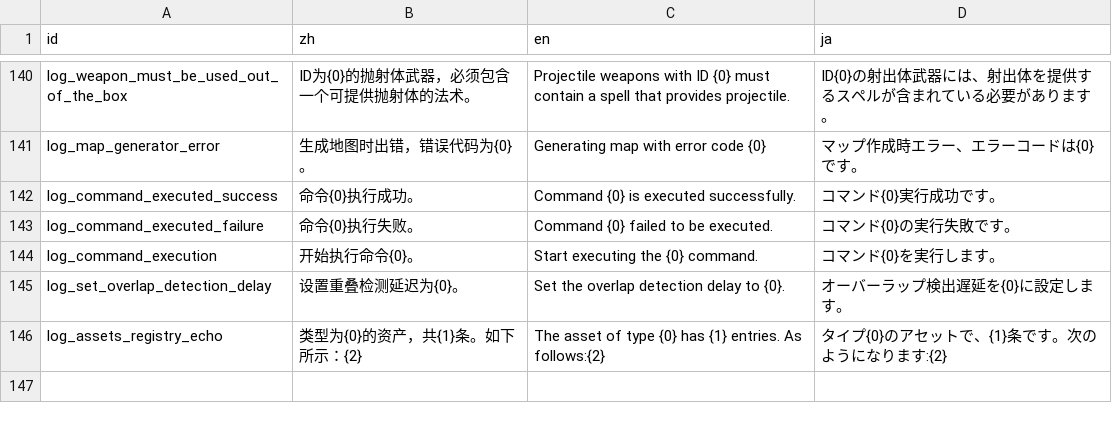
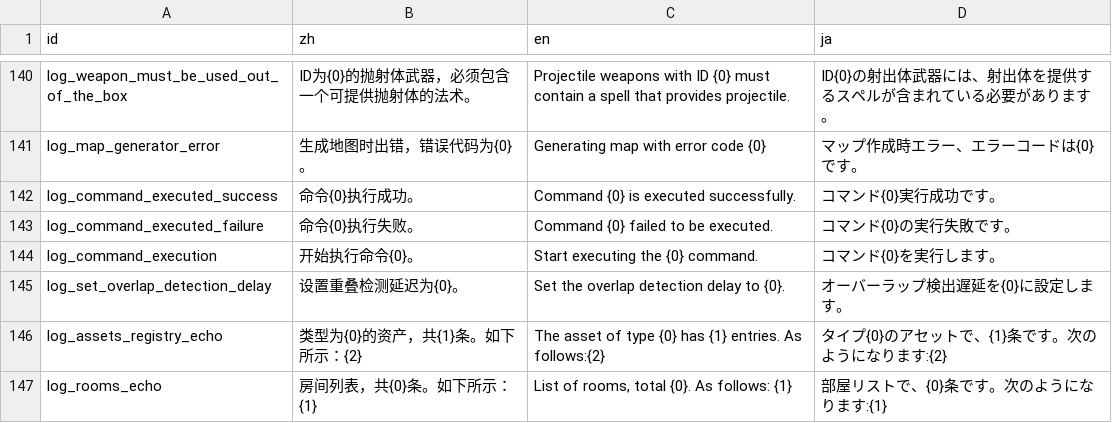
Before and after one commit to Cold-Mint/Traveller, a CSV file: locals/Log.csv, drawn as a sheet; only a part is shown, gaps mark what is left out.

Commit message:
feat(map): Adds room list acquisition and transfer functions - Add GetRoomList and GetRoom methods to MapGenerator - Add the PlayerTransportPoint property to Room - Added RoomCommand to support room list display and player transport - Added RoomDynamicSuggestion to support automatic room name completion - Add the PlayerTransportPoint tag to multiple room templates feat(map): 添加房间列表获取和传送功能 - 在 MapGenerator 中添加 GetRoomList 和 GetRoom 方法 - 在 Room 中添加 PlayerTransportPoint 属性 - 新增 RoomCommand 以支持房间列表显示和玩家传送 - 新增 RoomDynamicSuggestion 以支持房间名称自动补全 - 在多个房间模板中添加 PlayerTransportPoint 标记

```diff
--- a/locals/Log.csv
+++ b/locals/Log.csv
@@ -146 +146,2 @@ log_set_overlap_detection_delay,设置重叠检测延迟为{0}。,Set the overla
 log_assets_registry_echo,类型为{0}的资产，共{1}条。如下所示：{2},The asset of type {0} has {1} entries. As follows:{2},タイプ{0}のアセットで、{1}条です。次のようになります:{2}
+log_rooms_echo,房间列表，共{0}条。如下所示：{1},"List of rooms, total {0}. As follows: {1}",部屋リストで、{0}条です。次のようになります:{1}
```
Also changed, not shown: 14 other files.
